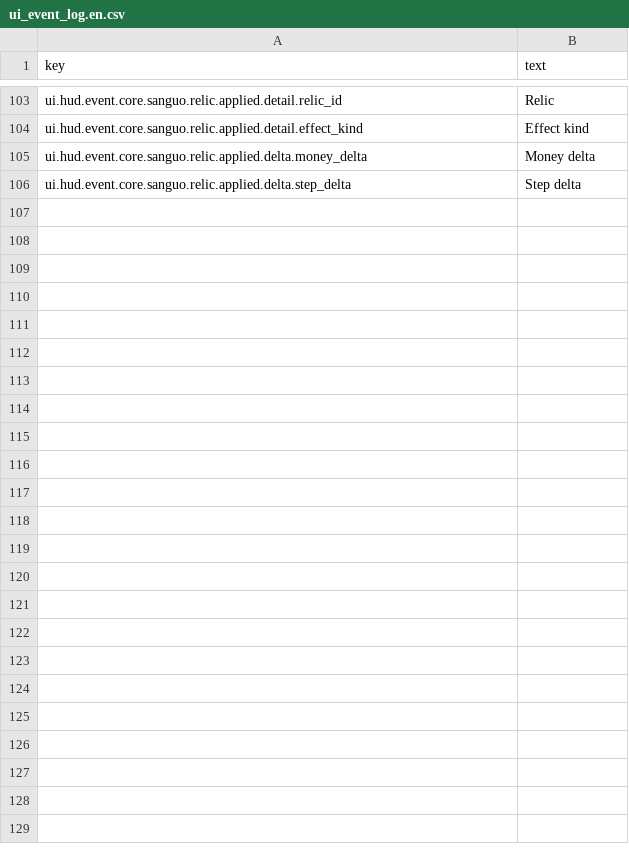
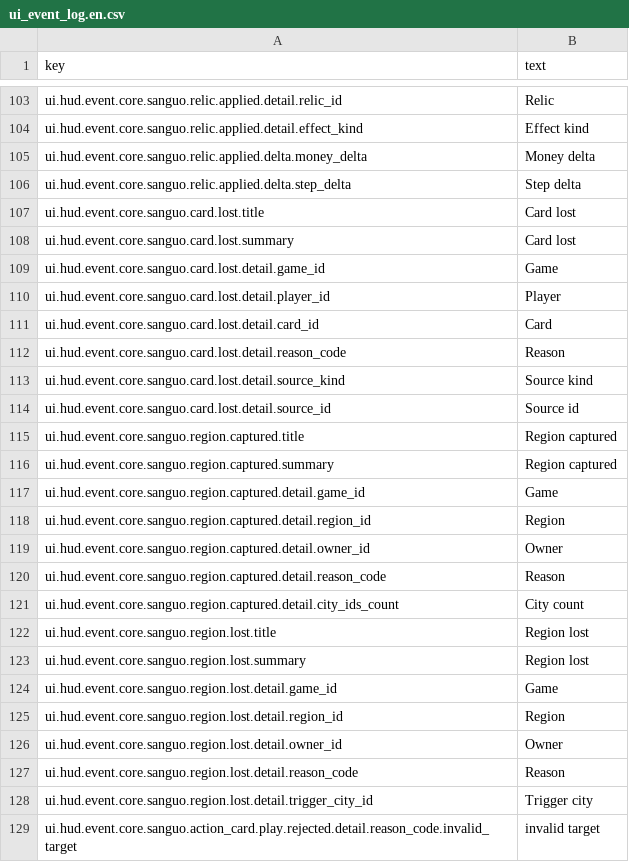
Before and after one commit to skyoxu/sanguo, a CSV file: Game.Godot/Translations/ui_event_log.en.csv, drawn as a sheet; only a part is shown, gaps mark what is left out; the diff names each change by its address in the sheet, - before the commit and + after, or states it on an @@ line.

```diff
--- a/Game.Godot/Translations/ui_event_log.en.csv
+++ b/Game.Godot/Translations/ui_event_log.en.csv
+row 107: ui.hud.event.core.sanguo.card.lost.title | Card lost
+row 108: ui.hud.event.core.sanguo.card.lost.summary | Card lost
+row 109: ui.hud.event.core.sanguo.card.lost.detail.game_id | Game
+row 110: ui.hud.event.core.sanguo.card.lost.detail.player_id | Player
+row 111: ui.hud.event.core.sanguo.card.lost.detail.card_id | Card
+row 112: ui.hud.event.core.sanguo.card.lost.detail.reason_code | Reason
+row 113: ui.hud.event.core.sanguo.card.lost.detail.source_kind | Source kind
+row 114: ui.hud.event.core.sanguo.card.lost.detail.source_id | Source id
+row 115: ui.hud.event.core.sanguo.region.captured.title | Region captured
+row 116: ui.hud.event.core.sanguo.region.captured.summary | Region captured
+row 117: ui.hud.event.core.sanguo.region.captured.detail.game_id | Game
+row 118: ui.hud.event.core.sanguo.region.captured.detail.region_id | Region
+row 119: ui.hud.event.core.sanguo.region.captured.detail.owner_id | Owner
+row 120: ui.hud.event.core.sanguo.region.captured.detail.reason_code | Reason
+row 121: ui.hud.event.core.sanguo.region.captured.detail.city_ids_count | City count
+row 122: ui.hud.event.core.sanguo.region.lost.title | Region lost
+row 123: ui.hud.event.core.sanguo.region.lost.summary | Region lost
+row 124: ui.hud.event.core.sanguo.region.lost.detail.game_id | Game
+row 125: ui.hud.event.core.sanguo.region.lost.detail.region_id | Region
+row 126: ui.hud.event.core.sanguo.region.lost.detail.owner_id | Owner
+row 127: ui.hud.event.core.sanguo.region.lost.detail.reason_code | Reason
+row 128: ui.hud.event.core.sanguo.region.lost.detail.trigger_city_id | Trigger city
+row 129: ui.hud.event.core.sanguo.action_card.play.rejected.detail.reason_code.invalid_target | invalid target
```
Also changed, not shown: Game.Godot/Translations/ui_event_log.zh.csv, 24 other files.
